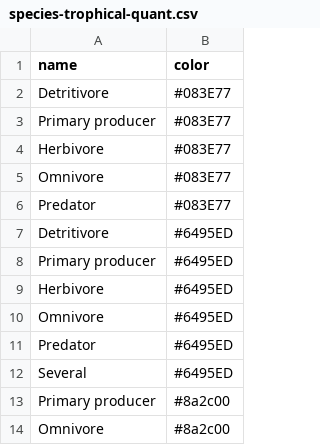
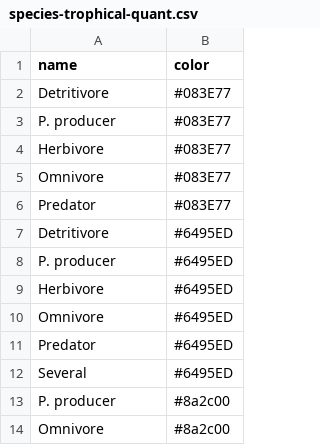
Before and after one commit to kaust-vislab/Biological-Network, a CSV file: species-trophical-quant.csv, drawn as a sheet.

```diff
--- a/species-trophical-quant.csv
+++ b/species-trophical-quant.csv
@@ -2,3 +2,3 @@ name,color
 Detritivore,#083E77
-Primary producer,#083E77
+P. producer,#083E77
 Herbivore,#083E77
@@ -7,3 +7,3 @@ Predator,#083E77
 Detritivore,#6495ED
-Primary producer,#6495ED
+P. producer,#6495ED
 Herbivore,#6495ED
@@ -12,3 +12,3 @@ Predator,#6495ED
 Several,#6495ED
-Primary producer,#8a2c00
+P. producer,#8a2c00
 Omnivore,#8a2c00
```
Also changed, not shown: species-trophical-rm.csv, 1 other file.
